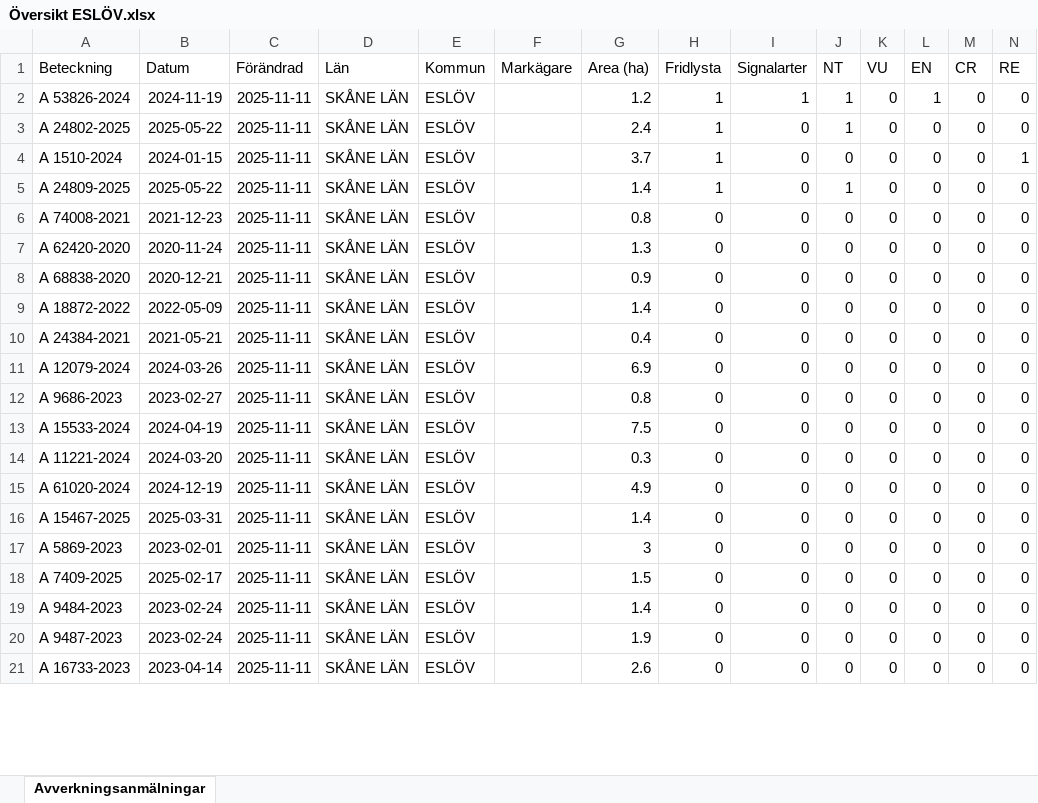
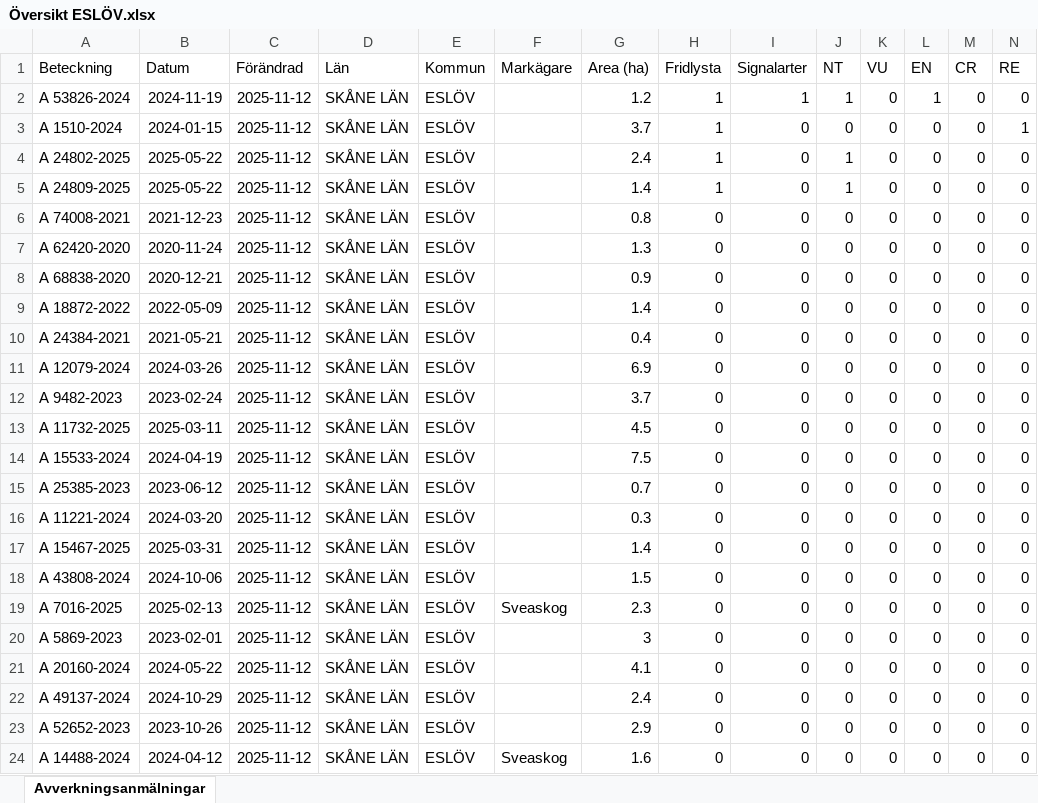
Before and after one commit to klasma/Logging_1285, an Excel workbook: Översikt ESLÖV.xlsx, sheet Avverkningsanmälningar, drawn as a sheet; only a part is shown; values as stored, in another font and other column widths than the file's, no borders; removed rows and columns are numbered as before the commit, all else as after; rows hold the shown columns only; the diff covers the shown part only; the diff names each change by its address in the sheet, - before the commit and + after, or states it on an @@ line.

```diff
--- a/Översikt ESLÖV.xlsx (sheet Avverkningsanmälningar)
+++ b/Översikt ESLÖV.xlsx (sheet Avverkningsanmälningar)
-C2 (Förändrad): 2025-11-11
+C2 (Förändrad): 2025-11-12
-row 3: A 24802-2025 | 2025-05-22 | 2025-11-11 | SKÅNE LÄN | ESLÖV |  | 2.4 | 1 | 0 | 1 | 0 | 0 | 0 | 0
-C3 (Förändrad): 2025-11-11
+C3 (Förändrad): 2025-11-12
+row 4: A 24802-2025 | 2025-05-22 | 2025-11-12 | SKÅNE LÄN | ESLÖV |  | 2.4 | 1 | 0 | 1 | 0 | 0 | 0 | 0
-C5:C12 (Förändrad): 2025-11-11
+C5:C12 (Förändrad): 2025-11-12
-A12 (Beteckning): A 9686-2023
+A12 (Beteckning): A 9482-2023
-B12 (Datum): 2023-02-27
+B12 (Datum): 2023-02-24
-G12 (Area (ha)): 0.8
+G12 (Area (ha)): 3.7
+row 13: A 11732-2025 | 2025-03-11 | 2025-11-12 | SKÅNE LÄN | ESLÖV |  | 4.5 | 0 | 0 | 0 | 0 | 0 | 0 | 0
-C14 (Förändrad): 2025-11-11
+C14 (Förändrad): 2025-11-12
+row 15: A 25385-2023 | 2023-06-12 | 2025-11-12 | SKÅNE LÄN | ESLÖV |  | 0.7 | 0 | 0 | 0 | 0 | 0 | 0 | 0
-C16 (Förändrad): 2025-11-11
+C16 (Förändrad): 2025-11-12
-row 15: A 61020-2024 | 2024-12-19 | 2025-11-11 | SKÅNE LÄN | ESLÖV |  | 4.9 | 0 | 0 | 0 | 0 | 0 | 0 | 0
-C17 (Förändrad): 2025-11-11
+C17 (Förändrad): 2025-11-12
+row 18: A 43808-2024 | 2024-10-06 | 2025-11-12 | SKÅNE LÄN | ESLÖV |  | 1.5 | 0 | 0 | 0 | 0 | 0 | 0 | 0
+row 19: A 7016-2025 | 2025-02-13 | 2025-11-12 | SKÅNE LÄN | ESLÖV | Sveaskog | 2.3 | 0 | 0 | 0 | 0 | 0 | 0 | 0
-C20:C24 (Förändrad): 2025-11-11
+C20:C24 (Förändrad): 2025-11-12
-A21 (Beteckning): A 7409-2025
+A21 (Beteckning): A 20160-2024
-B21 (Datum): 2025-02-17
+B21 (Datum): 2024-05-22
-G21 (Area (ha)): 1.5
+G21 (Area (ha)): 4.1
-A22 (Beteckning): A 9484-2023
+A22 (Beteckning): A 49137-2024
-B22 (Datum): 2023-02-24
+B22 (Datum): 2024-10-29
-G22 (Area (ha)): 1.4
+G22 (Area (ha)): 2.4
-A23 (Beteckning): A 9487-2023
+A23 (Beteckning): A 52652-2023
-B23 (Datum): 2023-02-24
+B23 (Datum): 2023-10-26
-G23 (Area (ha)): 1.9
+G23 (Area (ha)): 2.9
-A24 (Beteckning): A 16733-2023
+A24 (Beteckning): A 14488-2024
-B24 (Datum): 2023-04-14
+B24 (Datum): 2024-04-12
-F24 (Markägare): (empty)
+F24 (Markägare): Sveaskog
-G24 (Area (ha)): 2.6
+G24 (Area (ha)): 1.6
```
Also changed, not shown: 2 added rows, 5 removed rows and 156 edited cells elsewhere in this sheet, artfynd/A 1510-2024 artfynd.xlsx, artfynd/A 24802-2025 artfynd.xlsx, 22 other files.
